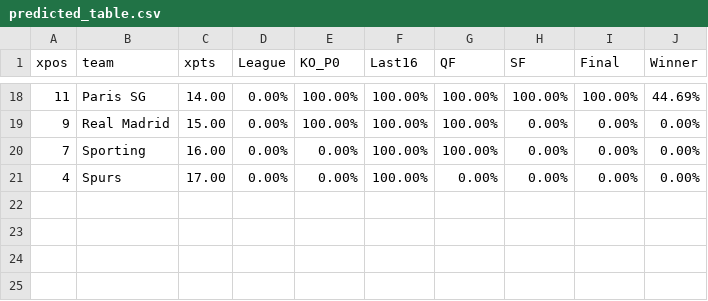
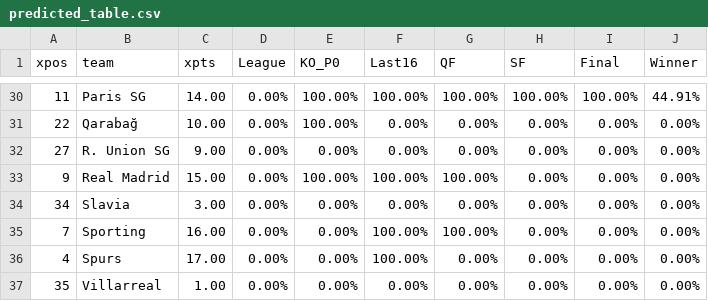
Before and after one commit to salomonmowen/soccer-scraper, a CSV file: predicted_table.csv, drawn as a sheet; only a part is shown, gaps mark what is left out; the diff covers the shown part only.

```diff
--- a/predicted_table.csv
+++ b/predicted_table.csv
@@ -18,4 +30,8 @@ xpos,team,xpts,League,KO_P0,Last16,QF,SF,Final,Winner
-11,Paris SG,14.00,0.00%,100.00%,100.00%,100.00%,100.00%,100.00%,44.69%
+11,Paris SG,14.00,0.00%,100.00%,100.00%,100.00%,100.00%,100.00%,44.91%
+22,Qarabağ,10.00,0.00%,100.00%,0.00%,0.00%,0.00%,0.00%,0.00%
+27,R. Union SG,9.00,0.00%,0.00%,0.00%,0.00%,0.00%,0.00%,0.00%
 9,Real Madrid,15.00,0.00%,100.00%,100.00%,100.00%,0.00%,0.00%,0.00%
+34,Slavia,3.00,0.00%,0.00%,0.00%,0.00%,0.00%,0.00%,0.00%
 7,Sporting,16.00,0.00%,0.00%,100.00%,100.00%,0.00%,0.00%,0.00%
 4,Spurs,17.00,0.00%,0.00%,100.00%,0.00%,0.00%,0.00%,0.00%
+35,Villarreal,1.00,0.00%,0.00%,0.00%,0.00%,0.00%,0.00%,0.00%
```
Also changed, not shown: 12 added rows and 2 edited cells elsewhere in this file.
